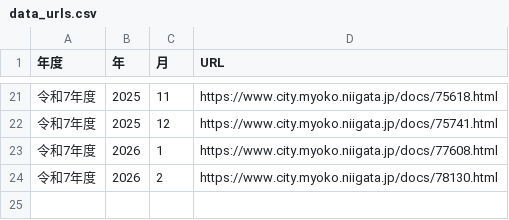
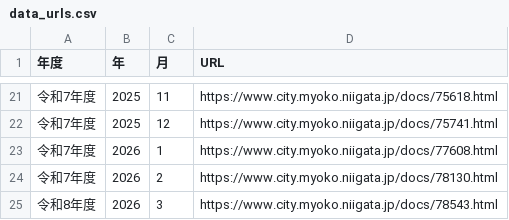
Before and after one commit to KeHorikawa/arai_snow_st, a CSV file: data_urls.csv, drawn as a sheet; only a part is shown, gaps mark what is left out; the diff names each change by its address in the sheet, - before the commit and + after, or states it on an @@ line.

```diff
--- a/data_urls.csv
+++ b/data_urls.csv
+row 25: 令和8年度 | 2026 | 3 | https://www.city.myoko.niigata.jp/docs/78543.html
```
Also changed, not shown: snow_data_history.csv, 2 other files.
